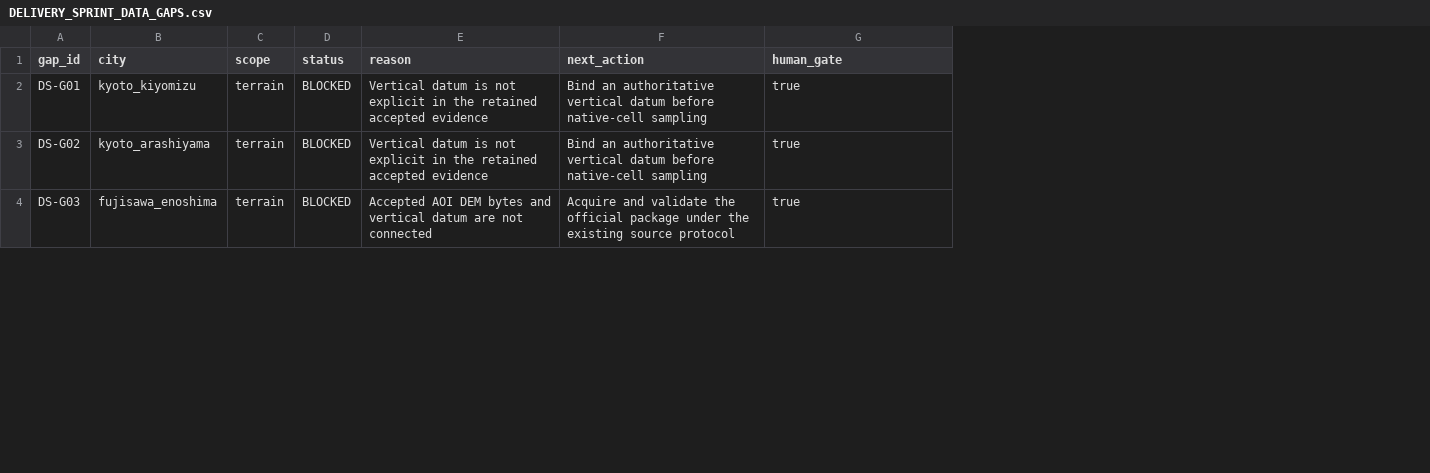
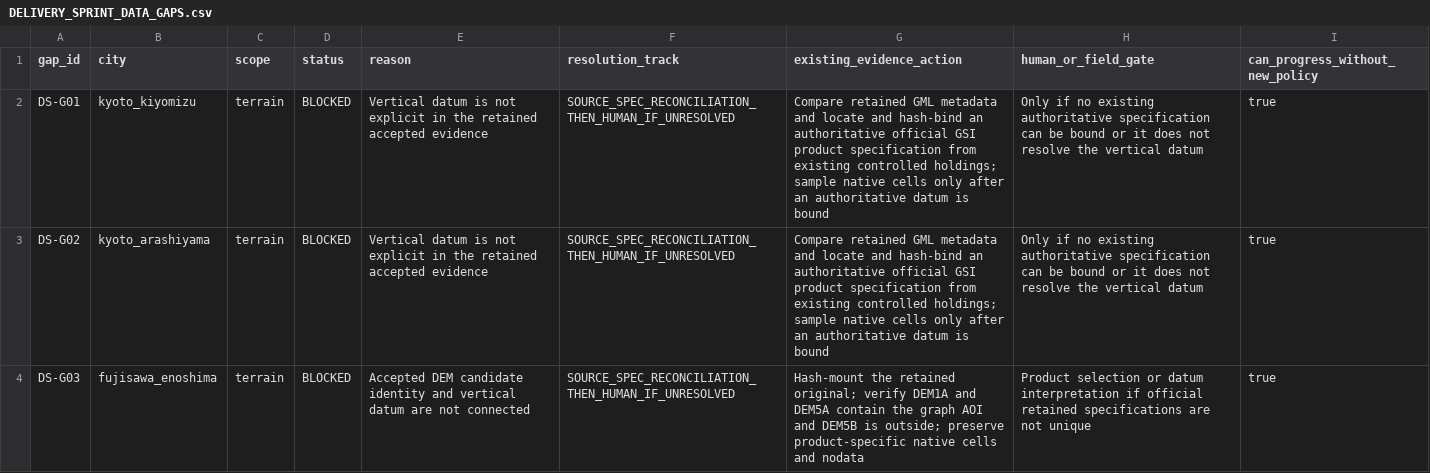
Before and after one commit to mitsumoto0608-ui/ablepath-kyoto-award, a CSV file: reports/DELIVERY_SPRINT_DATA_GAPS.csv, drawn as a sheet; only a part is shown; removed rows and columns are numbered as before the commit, all else as after; the diff covers the shown part only; the diff names each change by its address in the sheet, - before the commit and + after, or states it on an @@ line.

Commit message:
fix: complete delivery export receipts

```diff
--- a/reports/DELIVERY_SPRINT_DATA_GAPS.csv
+++ b/reports/DELIVERY_SPRINT_DATA_GAPS.csv
-column F (next_action), rows 2-4: Bind an authoritative vertical datum before native-cell sampling | Bind an authoritative vertical datum before native-cell sampling | Acquire and validate the official package under the existing source protocol
+column F (resolution_track), rows 2-4: all SOURCE_SPEC_RECONCILIATION_THEN_HUMAN_IF_UNRESOLVED
+column G (existing_evidence_action), rows 2-4: Compare retained GML metadata and locate and hash-bind an authoritative official GSI product specification from existing controlled holdings; sample native cells only after an authoritative datum is bound | Compare retained GML metadata and locate and hash-bind an authoritative official GSI product specification from existing controlled holdings; sample native cells only after an authoritative datum is bound | Hash-mount the retained original; verify DEM1A and DEM5A contain the graph AOI and DEM5B is outside; preserve product-specific native cells and nodata
+column H (human_or_field_gate), rows 2-4: Only if no existing authoritative specification can be bound or it does not resolve the vertical datum | Only if no existing authoritative specification can be bound or it does not resolve the vertical datum | Product selection or datum interpretation if official retained specifications are not unique
-I1: human_gate
+I1: can_progress_without_new_policy
-E4 (reason): Accepted AOI DEM bytes and vertical…
+E4 (reason): Accepted DEM candidate identity and vertical…
```
Also changed, not shown: 2 edited cells elsewhere in this file, 13 other files.
